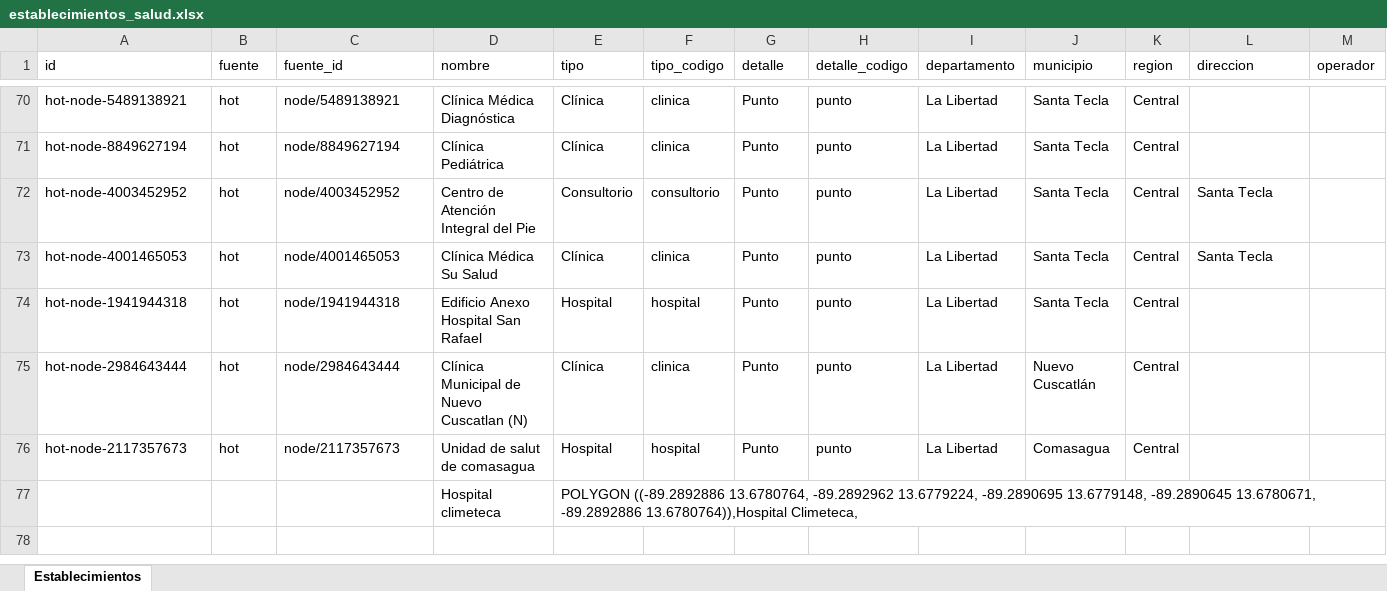
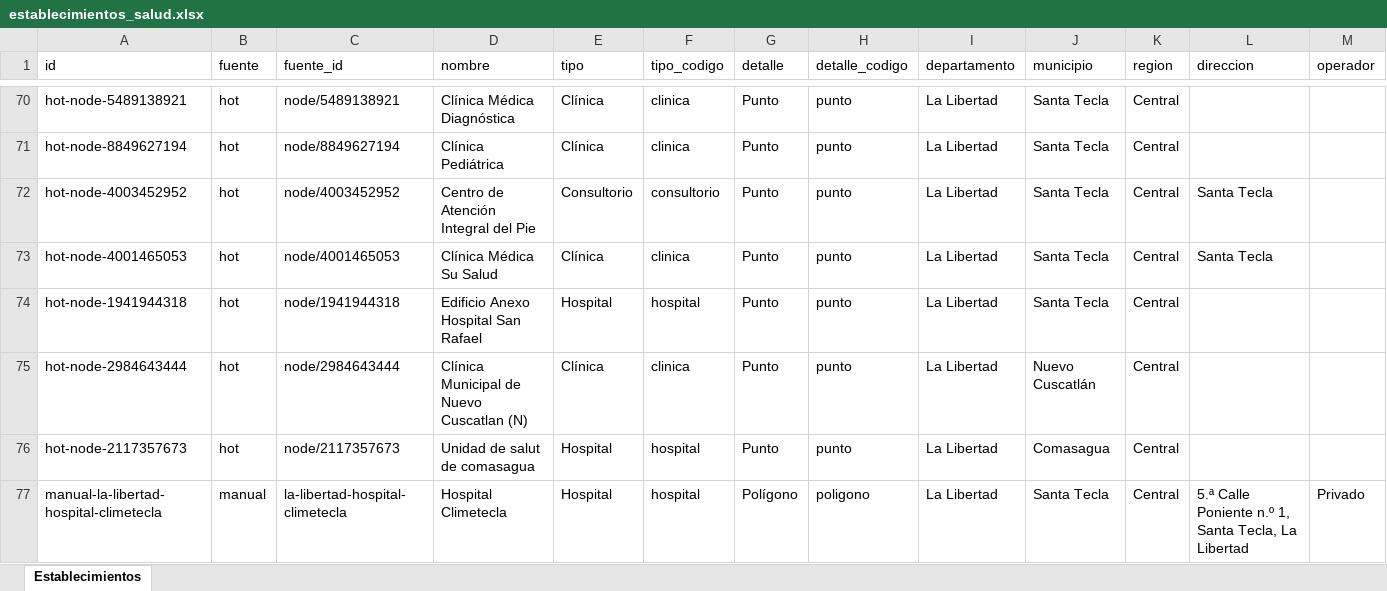
Before and after one commit to Hean0364/gis-unidades-salud, an Excel workbook: data/por_departamento/La Libertad/establecimientos_salud.xlsx, sheet Establecimientos, drawn as a sheet; only a part is shown, gaps mark what is left out; values as stored, in another font and other column widths than the file's, no cell formats; removed rows and columns are numbered as before the commit, all else as after; rows hold the shown columns only; the diff names each change by its address in the sheet, - before the commit and + after, or states it on an @@ line.

Commit message:
Actualiza La Libertad con Climetecla y registros verdes

```diff
--- a/data/por_departamento/La Libertad/establecimientos_salud.xlsx (sheet Establecimientos)
+++ b/data/por_departamento/La Libertad/establecimientos_salud.xlsx (sheet Establecimientos)
-row 77:  |  |  | Hospital climeteca | POLYGON ((-89.2892886 13.6780764, -89.2892962 13.6779224, -89.2890695 13.6779148, -89.2890645 13.6780671, -89.2892886 13.6780764)),Hospital Climeteca,
+row 77: manual-la-libertad-hospital-climetecla | manual | la-libertad-hospital-climetecla | Hospital Climetecla | Hospital | hospital | Polígono | poligono | La Libertad | Santa Tecla | Central | 5.ª Calle Poniente n.º 1, Santa Tecla, La Libertad | Privado
```
Also changed, not shown: cell formats, 8 other files.
